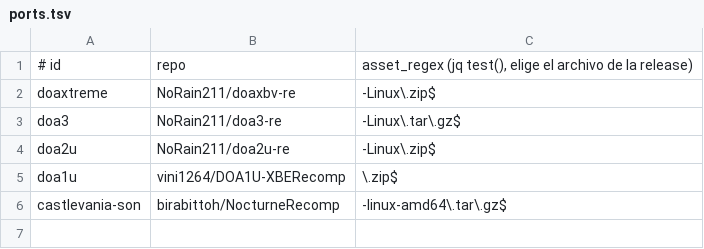
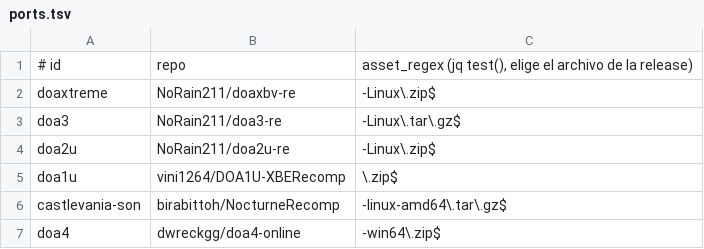
Before and after one commit to jlcampana/steamdeck.ports, a TSV file: ports.tsv, drawn as a sheet.

```diff
--- a/ports.tsv
+++ b/ports.tsv
@@ -6 +6,2 @@ doa1u	vini1264/DOA1U-XBERecomp	\.zip$
 castlevania-son	birabittoh/NocturneRecomp	-linux-amd64\.tar\.gz$
+doa4	dwreckgg/doa4-online	-win64\.zip$
```
Also changed, not shown: 12 other files.
